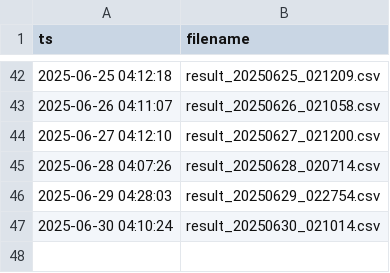
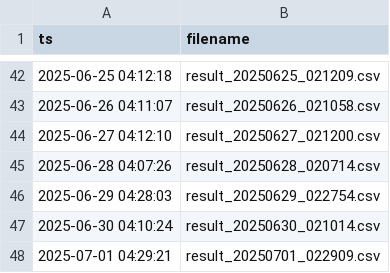
Before and after one commit to huskar-t/TDengine-build, a CSV file: dist/data/index.csv, drawn as a sheet; only a part is shown, gaps mark what is left out.

```diff
--- a/dist/data/index.csv
+++ b/dist/data/index.csv
@@ -47 +47,2 @@ ts,filename
 2025-06-30 04:10:24,result_20250630_021014.csv
+2025-07-01 04:29:21,result_20250701_022909.csv
```
Also changed, not shown: 1 other file.
